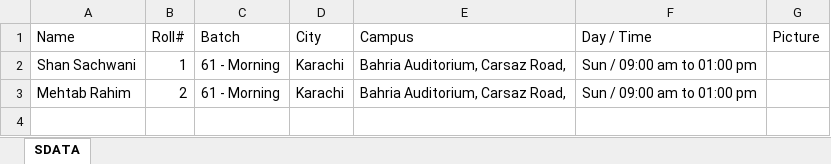
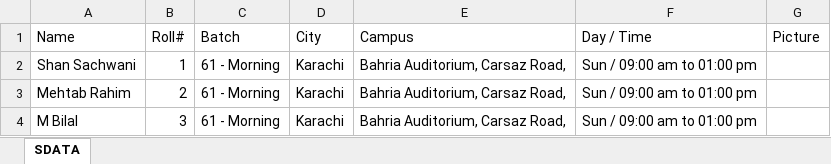
Before and after one commit to sasachwani/CoLabWorking, an Excel workbook: StudentCard/data.xlsx, sheet SDATA, drawn as a sheet; values as stored, in another font and other column widths than the file's, no borders; table styles not drawn; the diff names each change by its address in the sheet, - before the commit and + after, or states it on an @@ line.

Commit message:
Update data.xlsx

```diff
--- a/StudentCard/data.xlsx (sheet SDATA)
+++ b/StudentCard/data.xlsx (sheet SDATA)
+row 4: M Bilal | 3 | 61 - Morning | Karachi | Bahria Auditorium, Carsaz Road, | Sun / 09:00 am to 01:00 pm
```
